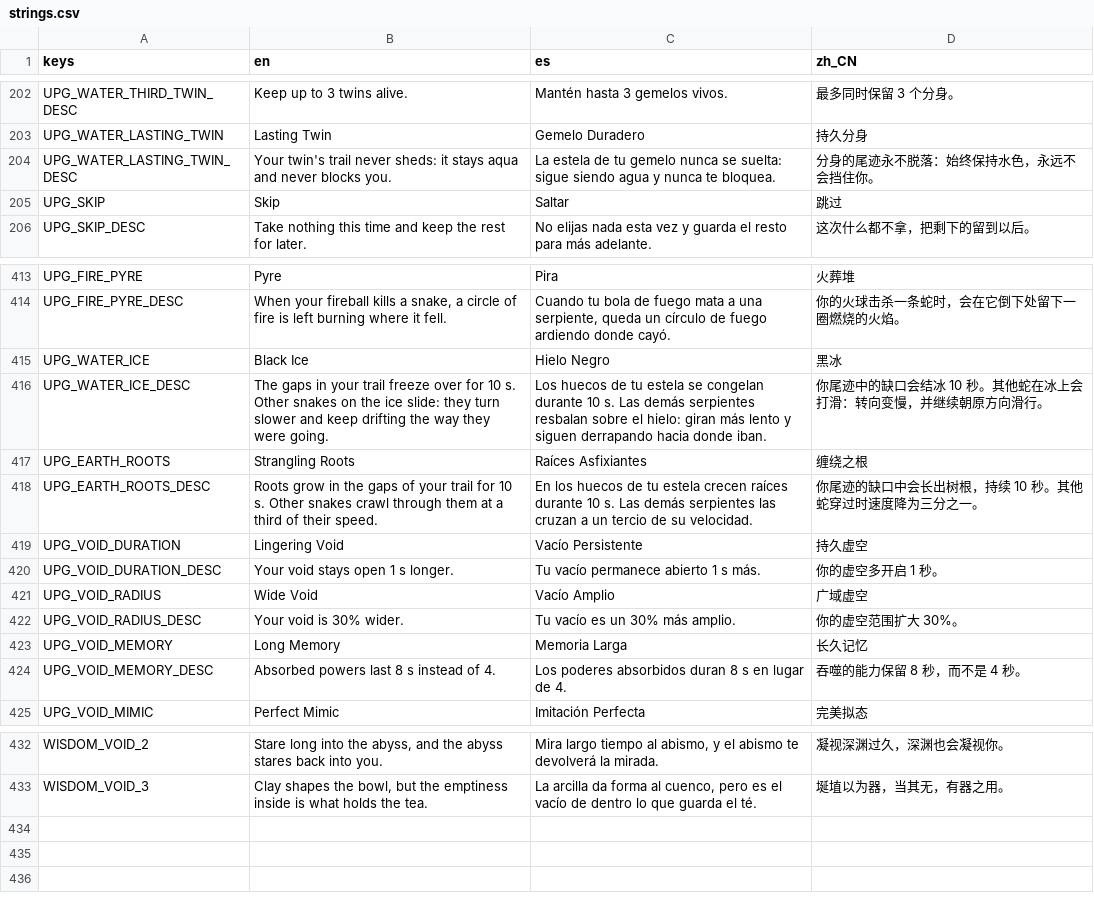
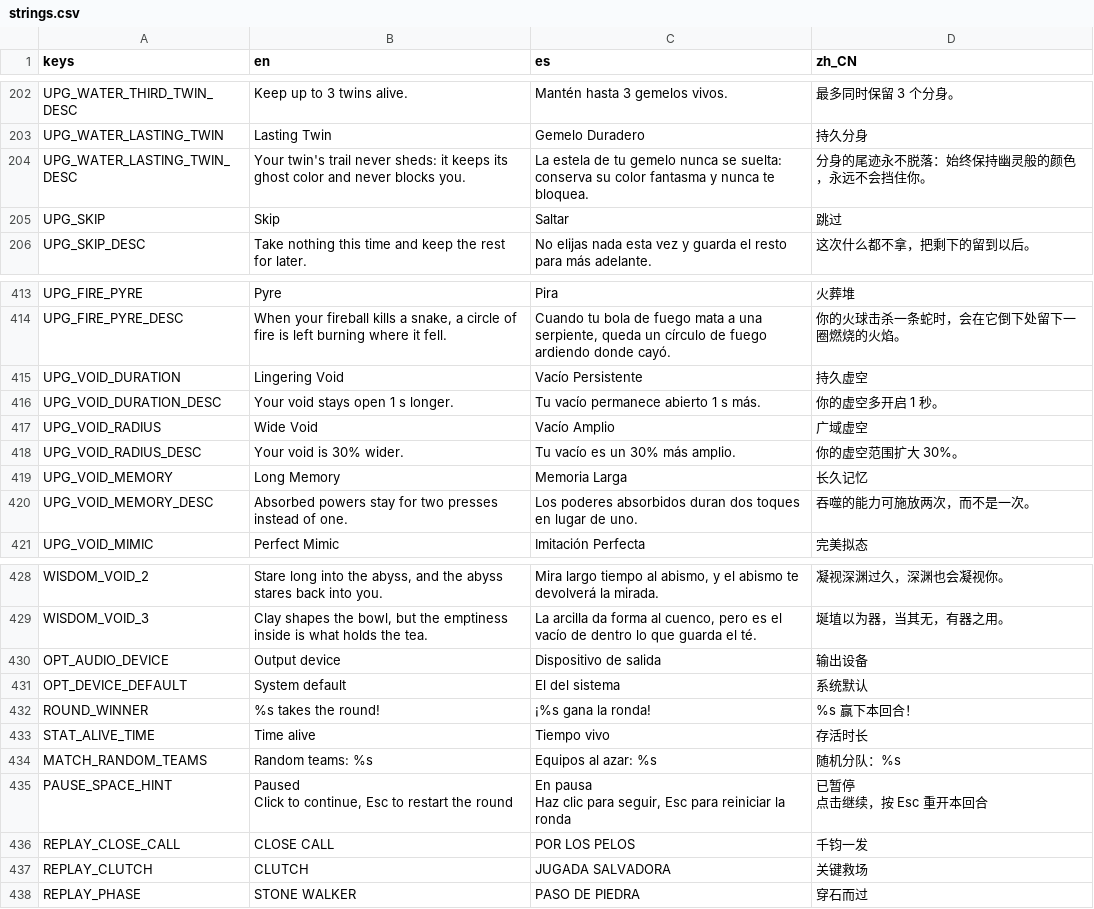
Before and after one commit to Raikul/pune-plus, a CSV file: translations/strings.csv, drawn as a sheet; only a part is shown, gaps mark what is left out.

Commit message:
0.7.0: Void online, round break quote, Void visuals and match options
- Void (EXPERIMENTAL) in the online lobby: a fifth slot, absorbs synced between machines.
- Absorbed powers last until the next Punchi press; Air's bolts and Storm Fence feed Void;
  held powers color the newest stretch of its trail (purple core kept); subtler void.
- Void is purple; its borrowed rocks, fireballs and lightning are purple; twins take a
  lighter shade of their snake's color.
- Between rounds the arena lingers, the winner is shown and the wisdom quote travels from
  the arena to the upgrade screen to the countdown.
- Fireball flies out of the map through the arena's edge; Phoenix rises where it died.
- Play of the game: new moments (close calls, clutch powers, Earth phasing, round wins),
  the same play for everyone online; replay skip hint at the top.
- Random teams for 2v2, time alive in match stats, audio output device option, no pausing
  online, dragons clear of the winner's symbol.
- Removed Black Ice and Strangling Roots.

```diff
--- a/translations/strings.csv
+++ b/translations/strings.csv
@@ -206,3 +206,3 @@ UPG_WATER_THIRD_TWIN_DESC,Keep up to 3 twins alive.,Mantén hasta 3 gemelos vivo
 UPG_WATER_LASTING_TWIN,Lasting Twin,Gemelo Duradero,持久分身
-UPG_WATER_LASTING_TWIN_DESC,Your twin's trail never sheds: it stays aqua and never blocks you.,La estela de tu gemelo nunca se suelta: sigue siendo agua y nunca te bloquea.,分身的尾迹永不脱落：始终保持水色，永远不会挡住你。
+UPG_WATER_LASTING_TWIN_DESC,Your twin's trail never sheds: it keeps its ghost color and never blocks you.,La estela de tu gemelo nunca se suelta: conserva su color fantasma y nunca te bloquea.,分身的尾迹永不脱落：始终保持幽灵般的颜色，永远不会挡住你。
 UPG_SKIP,Skip,Saltar,跳过
@@ -417,6 +417,2 @@ UPG_FIRE_PYRE,Pyre,Pira,火葬堆
 UPG_FIRE_PYRE_DESC,"When your fireball kills a snake, a circle of fire is left burning where it fell.","Cuando tu bola de fuego mata a una serpiente, queda un círculo de fuego ardiendo donde cayó.",你的火球击杀一条蛇时，会在它倒下处留下一圈燃烧的火焰。
-UPG_WATER_ICE,Black Ice,Hielo Negro,黑冰
-UPG_WATER_ICE_DESC,The gaps in your trail freeze over for 10 s. Other snakes on the ice slide: they turn slower and keep drifting the way they were going.,Los huecos de tu estela se congelan durante 10 s. Las demás serpientes resbalan sobre el hielo: giran más lento y siguen derrapando hacia donde iban.,你尾迹中的缺口会结冰 10 秒。其他蛇在冰上会打滑：转向变慢，并继续朝原方向滑行。
-UPG_EARTH_ROOTS,Strangling Roots,Raíces Asfixiantes,缠绕之根
-UPG_EARTH_ROOTS_DESC,Roots grow in the gaps of your trail for 10 s. Other snakes crawl through them at a third of their speed.,En los huecos de tu estela crecen raíces durante 10 s. Las demás serpientes las cruzan a un tercio de su velocidad.,你尾迹的缺口中会长出树根，持续 10 秒。其他蛇穿过时速度降为三分之一。
 UPG_VOID_DURATION,Lingering Void,Vacío Persistente,持久虚空
@@ -426,3 +422,3 @@ UPG_VOID_RADIUS_DESC,Your void is 30% wider.,Tu vacío es un 30% más amplio.,
 UPG_VOID_MEMORY,Long Memory,Memoria Larga,长久记忆
-UPG_VOID_MEMORY_DESC,Absorbed powers last 8 s instead of 4.,Los poderes absorbidos duran 8 s en lugar de 4.,吞噬的能力保留 8 秒，而不是 4 秒。
+UPG_VOID_MEMORY_DESC,Absorbed powers stay for two presses instead of one.,Los poderes absorbidos duran dos toques en lugar de uno.,吞噬的能力可施放两次，而不是一次。
 UPG_VOID_MIMIC,Perfect Mimic,Imitación Perfecta,完美拟态
@@ -436 +432,13 @@ WISDOM_VOID_2,"Stare long into the abyss, and the abyss stares back into you.","
 WISDOM_VOID_3,"Clay shapes the bowl, but the emptiness inside is what holds the tea.","La arcilla da forma al cuenco, pero es el vacío de dentro lo que guarda el té.",埏埴以为器，当其无，有器之用。
+OPT_AUDIO_DEVICE,Output device,Dispositivo de salida,输出设备
+OPT_DEVICE_DEFAULT,System default,El del sistema,系统默认
+ROUND_WINNER,%s takes the round!,¡%s gana la ronda!,%s 赢下本回合！
+STAT_ALIVE_TIME,Time alive,Tiempo vivo,存活时长
+MATCH_RANDOM_TEAMS,Random teams: %s,Equipos al azar: %s,随机分队：%s
+PAUSE_SPACE_HINT,"Paused
+Click to continue, Esc to restart the round","En pausa
+Haz clic para seguir, Esc para reiniciar la ronda","已暂停
+点击继续，按 Esc 重开本回合"
+REPLAY_CLOSE_CALL,CLOSE CALL,POR LOS PELOS,千钧一发
+REPLAY_CLUTCH,CLUTCH,JUGADA SALVADORA,关键救场
+REPLAY_PHASE,STONE WALKER,PASO DE PIEDRA,穿石而过
```
Also changed, not shown: 36 other files.
